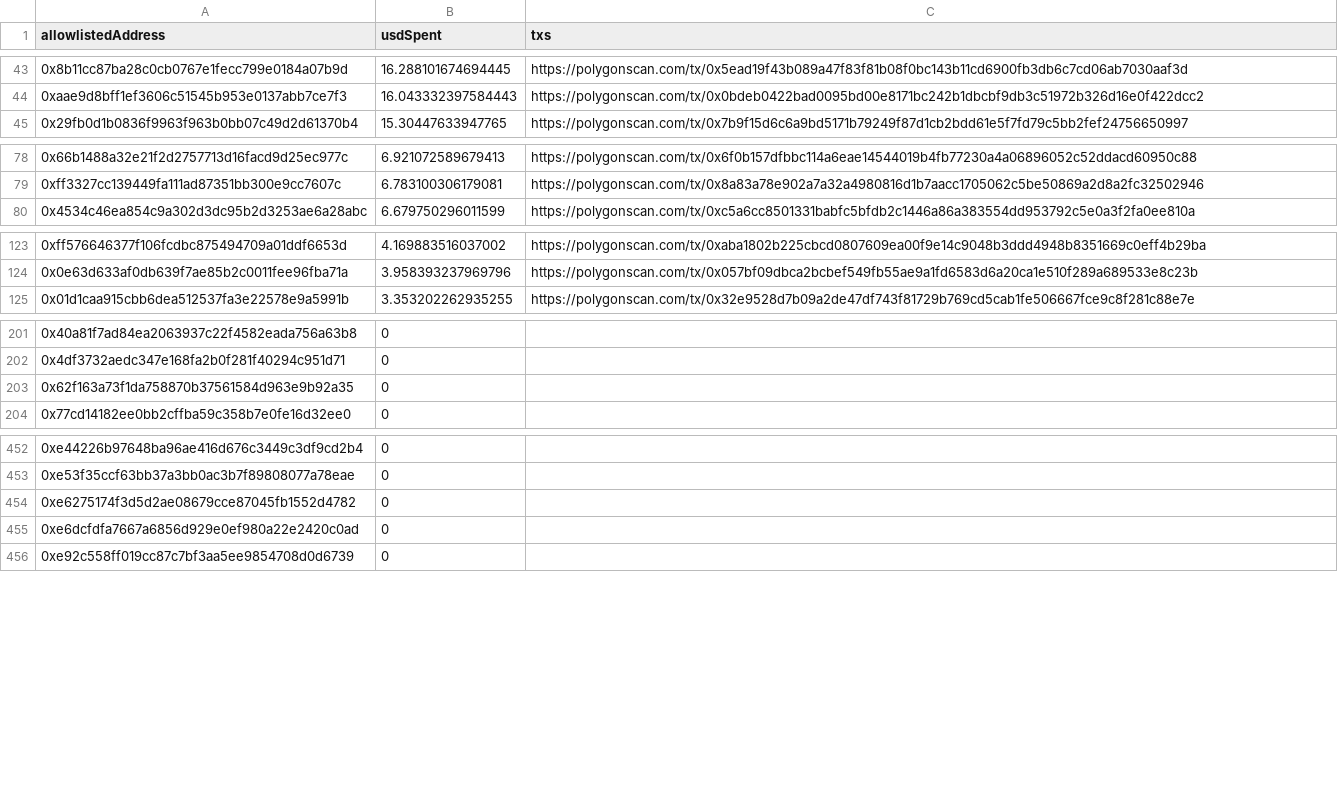
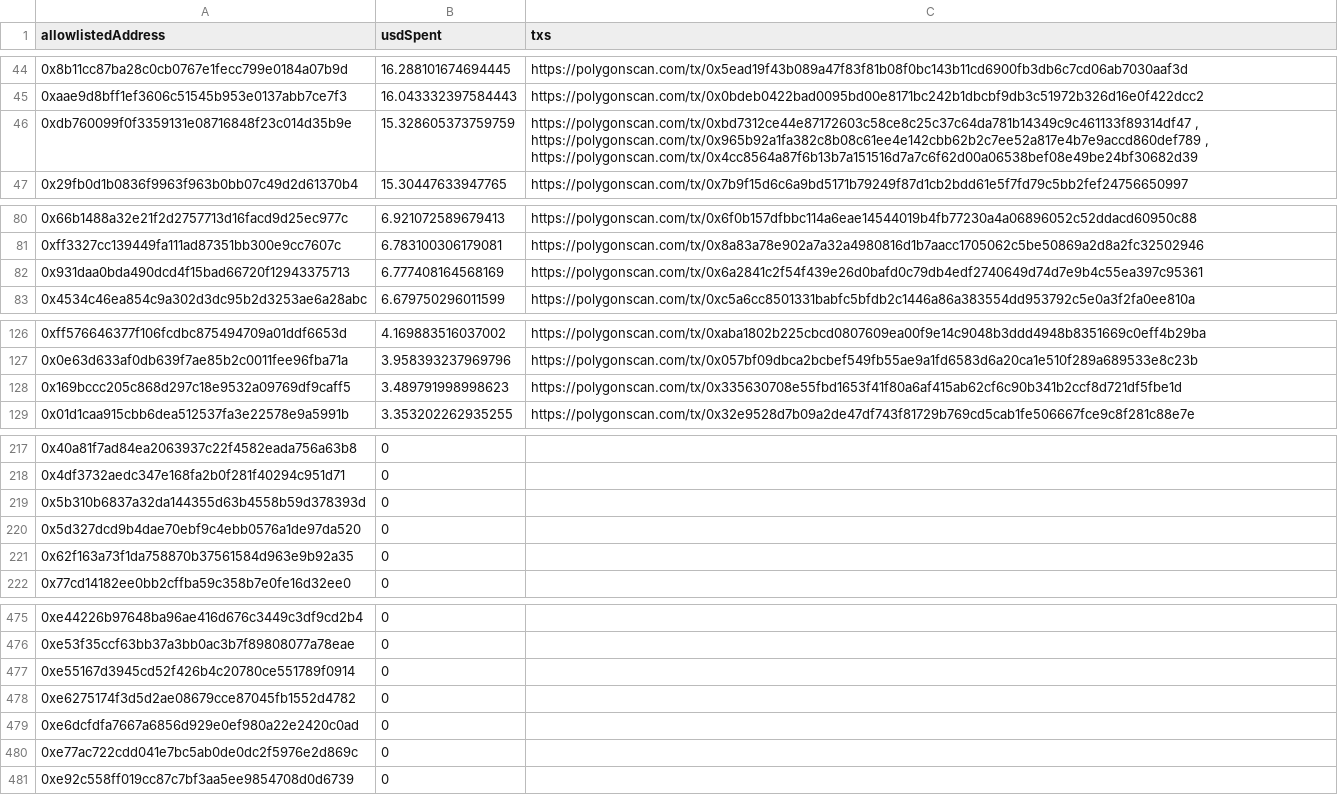
Before and after one commit to antho31/bufalo-nft-skulls, a CSV file: data/results/communityActivity/totalSales.csv, drawn as a sheet; only a part is shown, gaps mark what is left out; the diff covers the shown part only.

```diff
--- a/data/results/communityActivity/totalSales.csv
+++ b/data/results/communityActivity/totalSales.csv
@@ -44,2 +45,3 @@
 "0xaae9d8bff1ef3606c51545b953e0137abb7ce7f3",16.043332397584443,"https://polygonscan.com/tx/0x0bdeb0422bad0095bd00e8171bc242b1dbcbf9db3c51972b326d16e0f422dcc2"
+"0xdb760099f0f3359131e08716848f23c014d35b9e",15.328605373759759,"https://polygonscan.com/tx/0xbd7312ce44e87172603c58ce8c25c37c64da781b14349c9c461133f89314df47 , https://polygonscan.com/tx/0x965b92a1fa382c8b08c61ee4e142cbb62b2c7ee52a817e4b7e9accd860def789 , https://polygonscan.com/tx/0x4cc8564a87f6b13b7a151516d7a7c6f62d00a06538bef08e49be24bf30682d39"
 "0x29fb0d1b0836f9963f963b0bb07c49d2d61370b4",15.30447633947765,"https://polygonscan.com/tx/0x7b9f15d6c6a9bd5171b79249f87d1cb2bdd61e5f7fd79c5bb2fef24756650997"
@@ -79,2 +81,3 @@
 "0xff3327cc139449fa111ad87351bb300e9cc7607c",6.783100306179081,"https://polygonscan.com/tx/0x8a83a78e902a7a32a4980816d1b7aacc1705062c5be50869a2d8a2fc32502946"
+"0x931daa0bda490dcd4f15bad66720f12943375713",6.777408164568169,"https://polygonscan.com/tx/0x6a2841c2f54f439e26d0bafd0c79db4edf2740649d74d7e9b4c55ea397c95361"
 "0x4534c46ea854c9a302d3dc95b2d3253ae6a28abc",6.679750296011599,"https://polygonscan.com/tx/0xc5a6cc8501331babfc5bfdb2c1446a86a383554dd953792c5e0a3f2fa0ee810a"
@@ -124,2 +127,3 @@
 "0x0e63d633af0db639f7ae85b2c0011fee96fba71a",3.958393237969796,"https://polygonscan.com/tx/0x057bf09dbca2bcbef549fb55ae9a1fd6583d6a20ca1e510f289a689533e8c23b"
+"0x169bccc205c868d297c18e9532a09769df9caff5",3.489791998998623,"https://polygonscan.com/tx/0x335630708e55fbd1653f41f80a6af415ab62cf6c90b341b2ccf8d721df5fbe1d"
 "0x01d1caa915cbb6dea512537fa3e22578e9a5991b",3.353202262935255,"https://polygonscan.com/tx/0x32e9528d7b09a2de47df743f81729b769cd5cab1fe506667fce9c8f281c88e7e"
@@ -202,2 +218,4 @@
 "0x4df3732aedc347e168fa2b0f281f40294c951d71",0,""
+"0x5b310b6837a32da144355d63b4558b59d378393d",0,""
+"0x5d327dcd9b4dae70ebf9c4ebb0576a1de97da520",0,""
 "0x62f163a73f1da758870b37561584d963e9b92a35",0,""
@@ -453,4 +476,6 @@
 "0xe53f35ccf63bb37a3bb0ac3b7f89808077a78eae",0,""
+"0xe55167d3945cd52f426b4c20780ce551789f0914",0,""
 "0xe6275174f3d5d2ae08679cce87045fb1552d4782",0,""
 "0xe6dcfdfa7667a6856d929e0ef980a22e2420c0ad",0,""
+"0xe77ac722cdd041e7bc5ab0de0dc2f5976e2d869c",0,""
 "0xe92c558ff019cc87c7bf3aa5ee9854708d0d6739",0,""
```
Also changed, not shown: 24 added rows, 3 removed rows and 6 moved rows elsewhere in this file, 17 other files.
